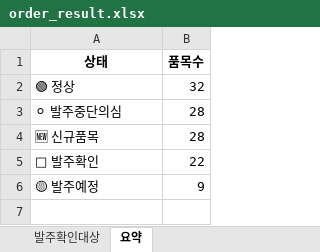
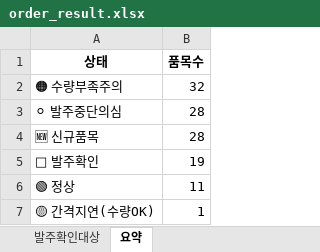
Before and after one commit to jeehunshin/scm-dashboard, an Excel workbook: order_result.xlsx, sheet 요약, drawn as a sheet; values as stored, in another font and other column widths than the file's, no borders; removed rows and columns are numbered as before the commit, all else as after; the diff names each change by its address in the sheet, - before the commit and + after, or states it on an @@ line.

```diff
--- a/order_result.xlsx (sheet 요약)
+++ b/order_result.xlsx (sheet 요약)
-A2 (상태): 🟢 정상
+A2 (상태): 🟠 수량부족주의
-B5 (품목수): 22
+B5 (품목수): 19
-row 6: 🟡 발주예정 | 9
+row 6: 🟢 정상 | 11
+row 7: 🟡 간격지연(수량OK) | 1
```
Also changed, not shown: sheet 발주확인대상.
